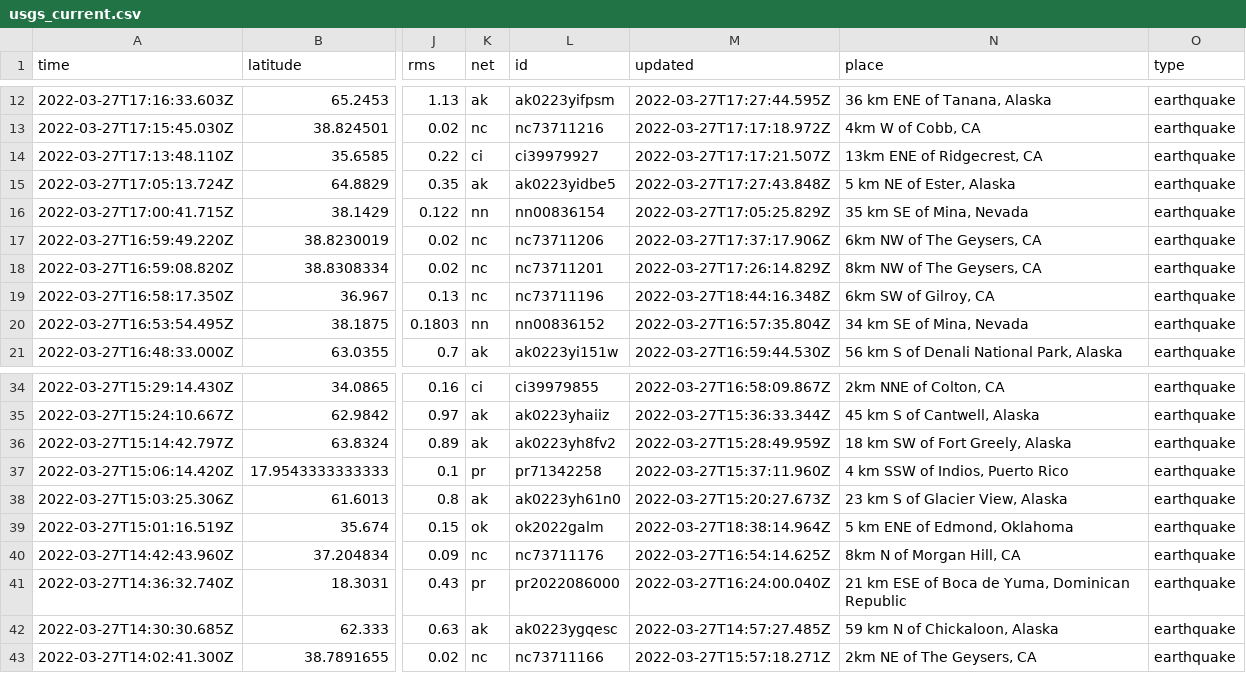
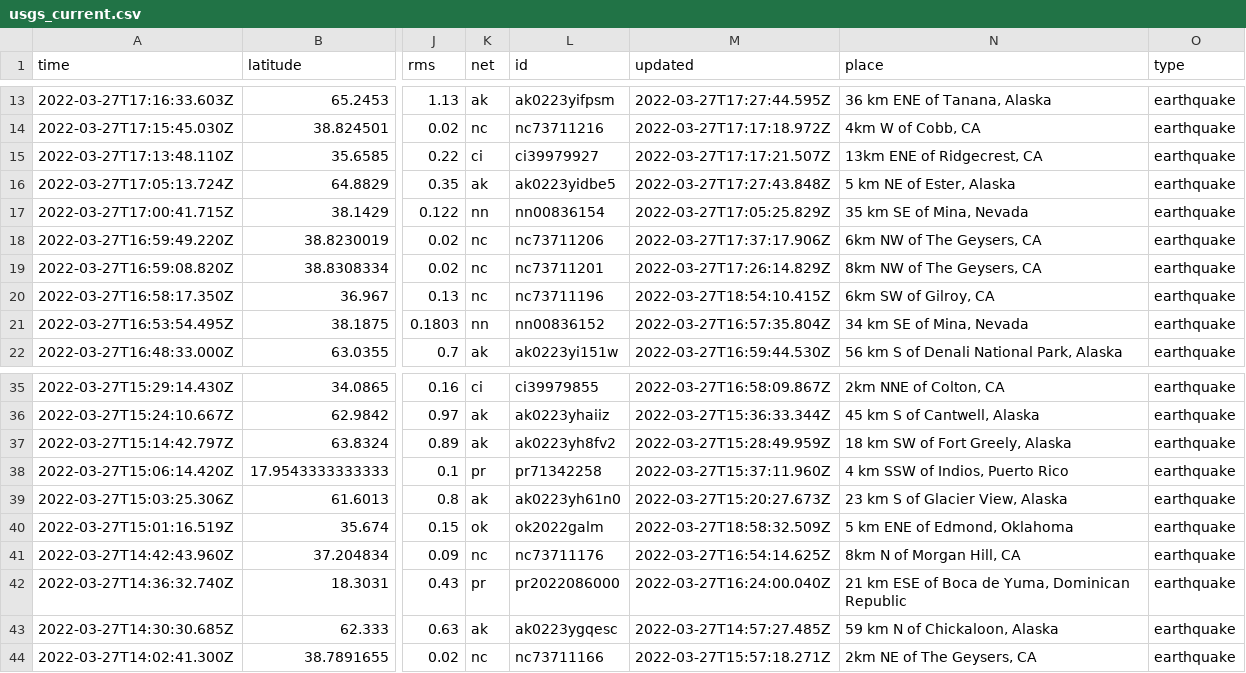
Before and after one commit to adriandgarcia/nicar2022_github_actions, a CSV file: usgs_current.csv, drawn as a sheet; only a part is shown, gaps mark what is left out; addresses are those after the commit; the diff covers the shown part only; the diff names each change by its address in the sheet, - before the commit and + after, or states it on an @@ line.

```diff
--- a/usgs_current.csv
+++ b/usgs_current.csv
-M20 (updated): 2022-03-27T18:44:16.348Z
+M20 (updated): 2022-03-27T18:54:10.415Z
-M40 (updated): 2022-03-27T18:38:14.964Z
+M40 (updated): 2022-03-27T18:58:32.509Z
```
Also changed, not shown: 4 added rows, 1 removed row and 2 edited cells elsewhere in this file, 1 other file.
